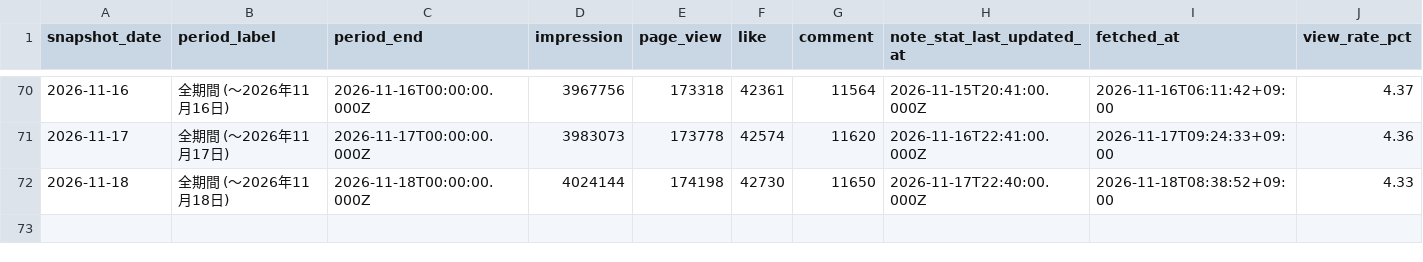
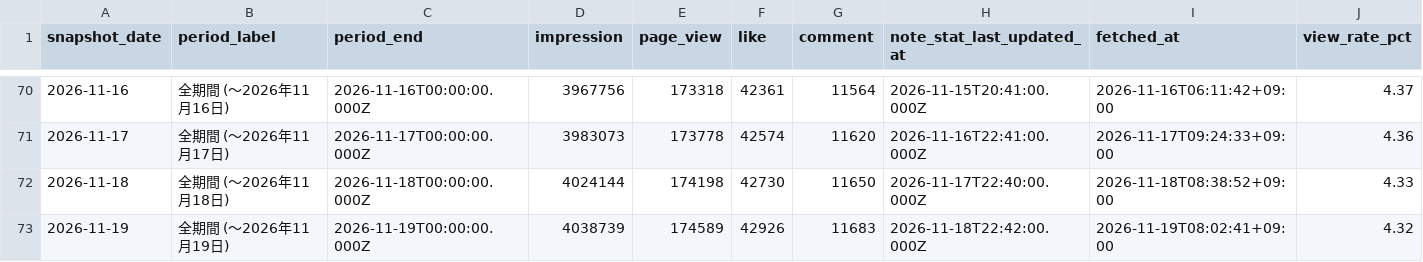
Before and after one commit to Goo-dev0505/note-wrapped, a CSV file: data/funnel_cumulative_public.csv, drawn as a sheet; only a part is shown, gaps mark what is left out; rows hold the shown columns only; the diff names each change by its address in the sheet, - before the commit and + after, or states it on an @@ line.

```diff
--- a/data/funnel_cumulative_public.csv
+++ b/data/funnel_cumulative_public.csv
+row 73: 2026-11-19 | 全期間 (〜2026年11月19日) | 2026-11-19T00:00:00.000Z | 4038739 | 174589 | 42926 | 11683 | 2026-11-18T22:42:00.000Z | 2026-11-19T08:02:41+09:00 | 4.32
```
Also changed, not shown: data/article_trend.csv, data/asset_articles.csv, 15 other files.
